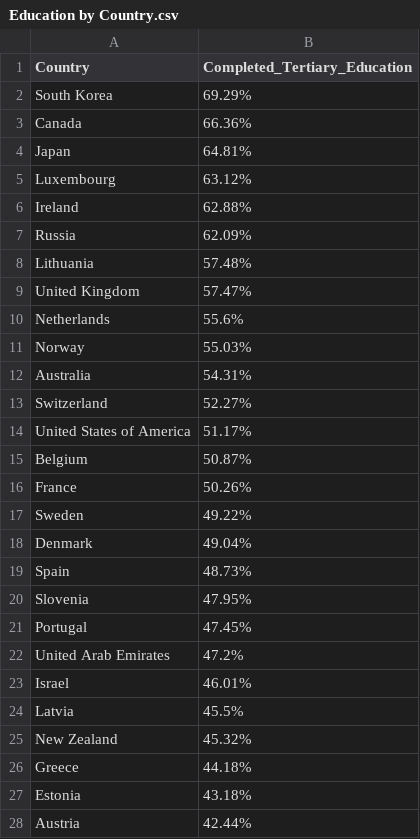
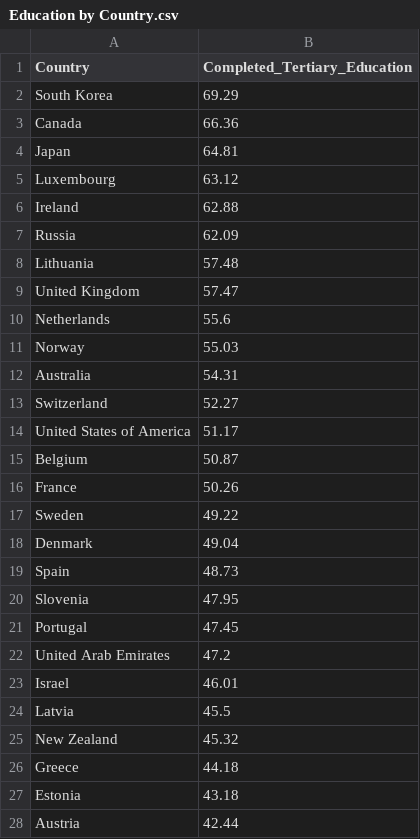
Before and after one commit to chetanvemuri/3179Assignment2, a CSV file: Education by Country.csv, drawn as a sheet; only a part is shown; the diff covers the shown part only.

Commit message:
Fix formatting of education completion percentages

```diff
--- a/Education by Country.csv
+++ b/Education by Country.csv
@@ -1,28 +1,28 @@
 Country,Completed_Tertiary_Education
-South Korea,69.29%
-Canada,66.36%
-Japan,64.81%
-Luxembourg,63.12%
-Ireland,62.88%
-Russia,62.09%
-Lithuania,57.48%
-United Kingdom,57.47%
-Netherlands,55.6%
-Norway,55.03%
-Australia,54.31%
-Switzerland,52.27%
-United States of America,51.17%
-Belgium,50.87%
-France,50.26%
-Sweden,49.22%
-Denmark,49.04%
-Spain,48.73%
-Slovenia,47.95%
-Portugal,47.45%
-United Arab Emirates,47.2%
-Israel,46.01%
-Latvia,45.5%
-New Zealand,45.32%
-Greece,44.18%
-Estonia,43.18%
-Austria,42.44%
+South Korea,69.29
+Canada,66.36
+Japan,64.81
+Luxembourg,63.12
+Ireland,62.88
+Russia,62.09
+Lithuania,57.48
+United Kingdom,57.47
+Netherlands,55.6
+Norway,55.03
+Australia,54.31
+Switzerland,52.27
+United States of America,51.17
+Belgium,50.87
+France,50.26
+Sweden,49.22
+Denmark,49.04
+Spain,48.73
+Slovenia,47.95
+Portugal,47.45
+United Arab Emirates,47.2
+Israel,46.01
+Latvia,45.5
+New Zealand,45.32
+Greece,44.18
+Estonia,43.18
+Austria,42.44
```
Also changed, not shown: 68 edited cells elsewhere in this file.
